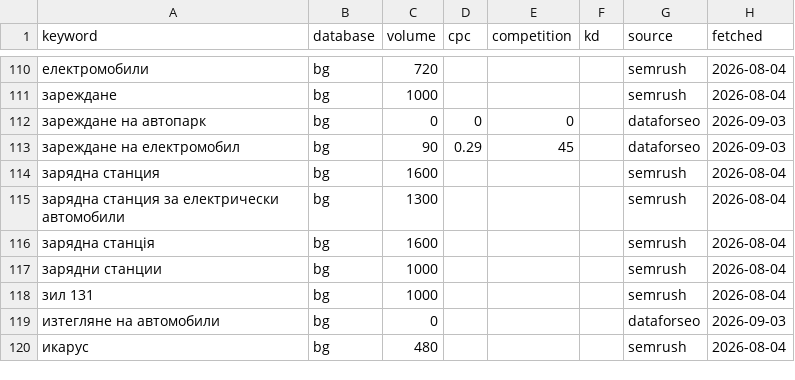
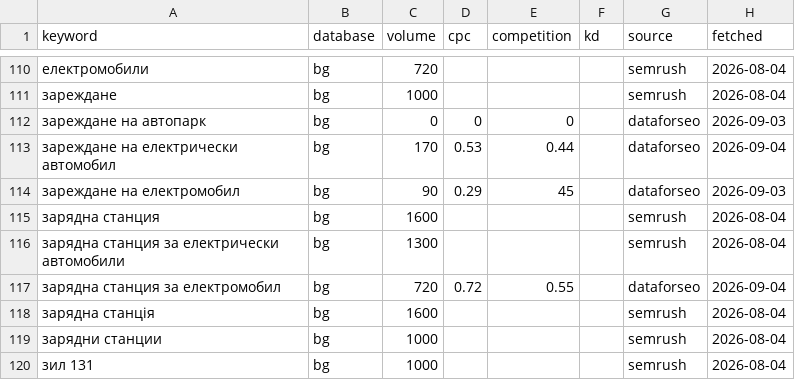
Before and after one commit to trepechov/carlifebydani, a CSV file: data/seo-cache/keywords.csv, drawn as a sheet; only a part is shown, gaps mark what is left out; the shorter side is filled out with more unchanged rows; the diff names each change by its address in the sheet, - before the commit and + after, or states it on an @@ line.

```diff
--- a/data/seo-cache/keywords.csv
+++ b/data/seo-cache/keywords.csv
+row 113: зареждане на електрически автомобил | bg | 170 | 0.53 | 0.44 |  | dataforseo | 2026-09-04
+row 117: зарядна станция за електромобил | bg | 720 | 0.72 | 0.55 |  | dataforseo | 2026-09-04
```
Also changed, not shown: reports/seo-optimizations/ledger.csv, 4 other files.
